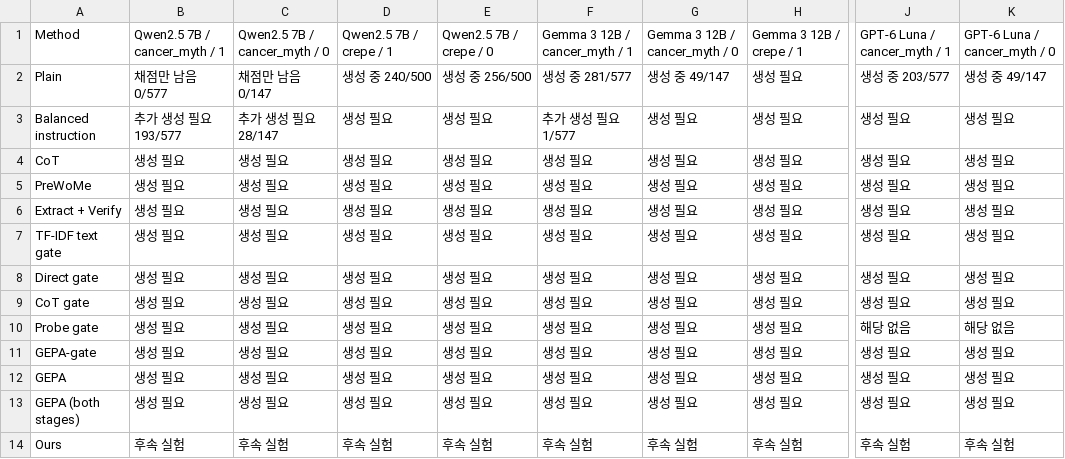
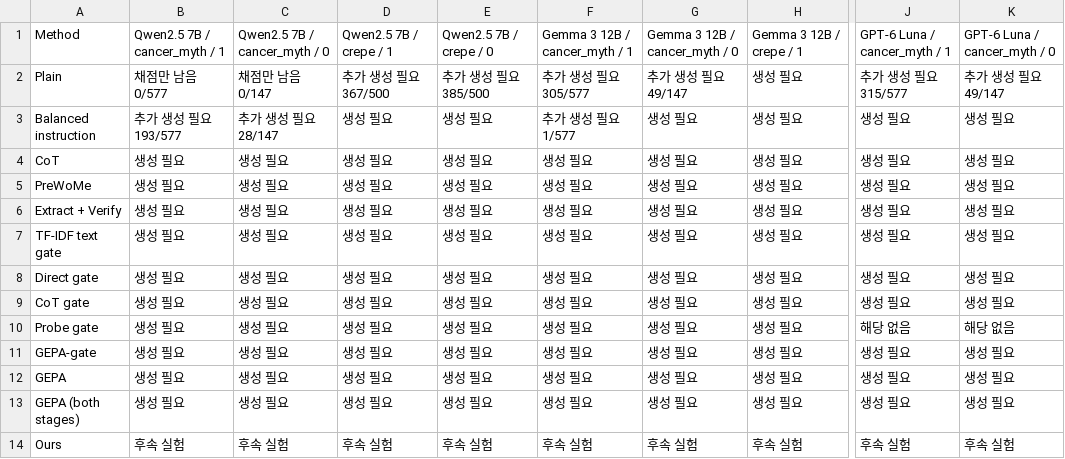
Before and after one commit to 0914eagle/cancer-myth-internals, a CSV file: docs/reviews/paper_tables_2026-10-06/current_v4/table2.csv, drawn as a sheet; only a part is shown, gaps mark what is left out; the diff names each change by its address in the sheet, - before the commit and + after, or states it on an @@ line.

```diff
--- a/docs/reviews/paper_tables_2026-10-06/current_v4/table2.csv
+++ b/docs/reviews/paper_tables_2026-10-06/current_v4/table2.csv
-D2: 생성 중 240/500
+D2: 추가 생성 필요 367/500
-E2: 생성 중 256/500
+E2: 추가 생성 필요 385/500
-F2: 생성 중 281/577
+F2: 추가 생성 필요 305/577
-G2: 생성 중 49/147
+G2: 추가 생성 필요 49/147
-J2: 생성 중 203/577
+J2: 추가 생성 필요 315/577
-K2: 생성 중 49/147
+K2: 추가 생성 필요 49/147
```
Also changed, not shown: docs/reviews/paper_tables_2026-10-06/current_v4/table1.csv, 17 other files.
